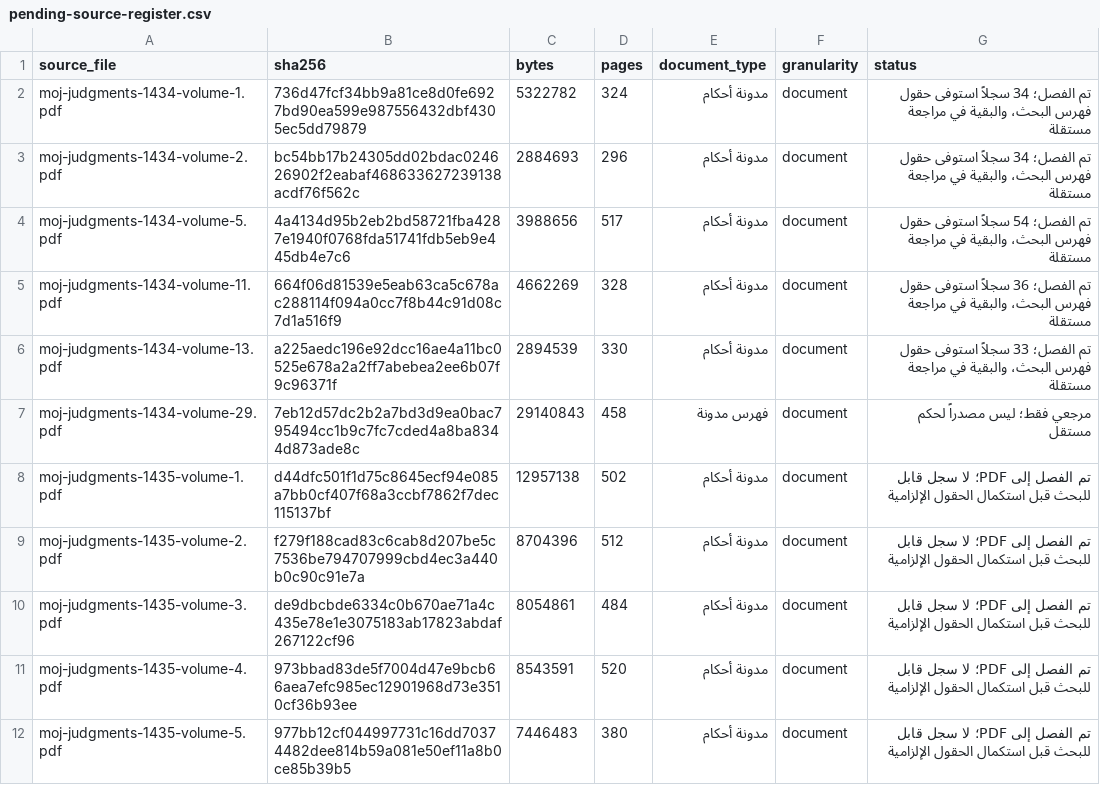
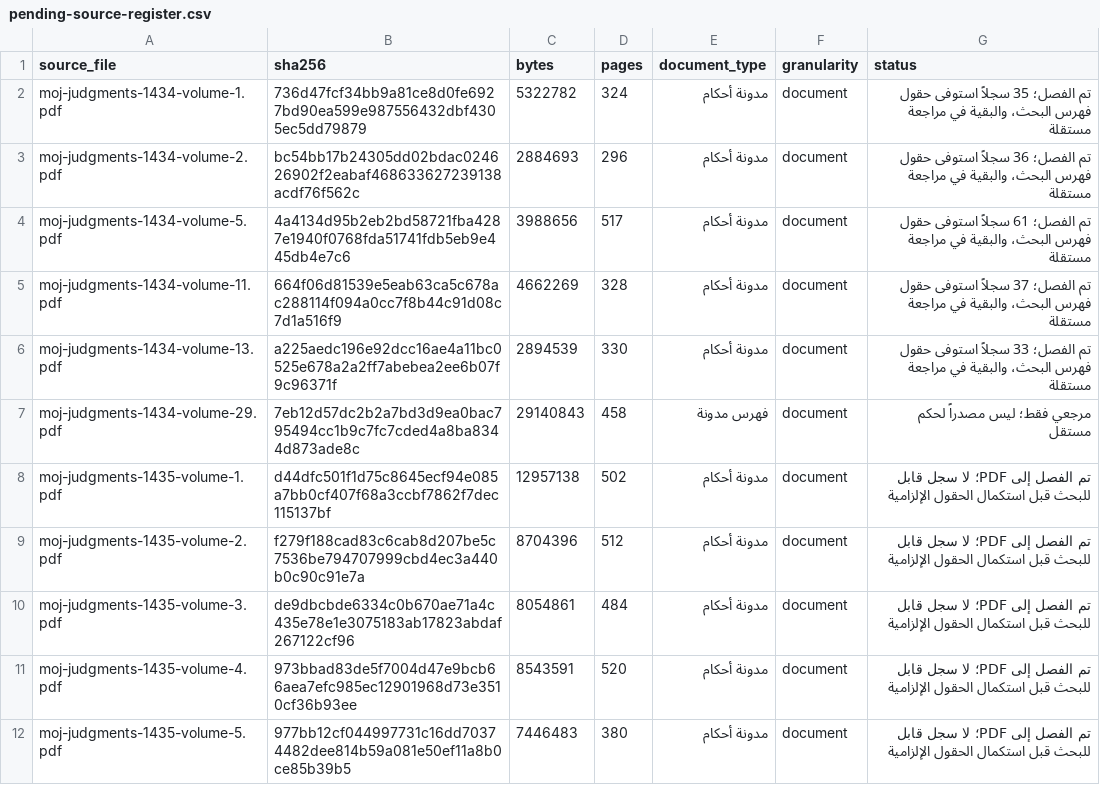
Before and after one commit to drrabab-almobi-dot/smart-legal-researcher-archive, a CSV file: manifests/collector/pending-source-register.csv, drawn as a sheet; only a part is shown.

```diff
--- a/manifests/collector/pending-source-register.csv
+++ b/manifests/collector/pending-source-register.csv
@@ -1,6 +1,6 @@
 source_file,sha256,bytes,pages,document_type,granularity,status
-moj-judgments-1434-volume-1.pdf,736d47fcf34bb9a81ce8d0fe6927bd90ea599e987556432dbf4305ec5dd79879,5322782,324,مدونة أحكام,document,تم الفصل؛ 34 سجلاً استوفى حقول فهرس البحث، والبقية في مراجعة مستقلة
-moj-judgments-1434-volume-2.pdf,bc54bb17b24305dd02bdac024626902f2eabaf468633627239138acdf76f562c,2884693,296,مدونة أحكام,document,تم الفصل؛ 34 سجلاً استوفى حقول فهرس البحث، والبقية في مراجعة مستقلة
-moj-judgments-1434-volume-5.pdf,4a4134d95b2eb2bd58721fba4287e1940f0768fda51741fdb5eb9e445db4e7c6,3988656,517,مدونة أحكام,document,تم الفصل؛ 54 سجلاً استوفى حقول فهرس البحث، والبقية في مراجعة مستقلة
-moj-judgments-1434-volume-11.pdf,664f06d81539e5eab63ca5c678ac288114f094a0cc7f8b44c91d08c7d1a516f9,4662269,328,مدونة أحكام,document,تم الفصل؛ 36 سجلاً استوفى حقول فهرس البحث، والبقية في مراجعة مستقلة
+moj-judgments-1434-volume-1.pdf,736d47fcf34bb9a81ce8d0fe6927bd90ea599e987556432dbf4305ec5dd79879,5322782,324,مدونة أحكام,document,تم الفصل؛ 35 سجلاً استوفى حقول فهرس البحث، والبقية في مراجعة مستقلة
+moj-judgments-1434-volume-2.pdf,bc54bb17b24305dd02bdac024626902f2eabaf468633627239138acdf76f562c,2884693,296,مدونة أحكام,document,تم الفصل؛ 36 سجلاً استوفى حقول فهرس البحث، والبقية في مراجعة مستقلة
+moj-judgments-1434-volume-5.pdf,4a4134d95b2eb2bd58721fba4287e1940f0768fda51741fdb5eb9e445db4e7c6,3988656,517,مدونة أحكام,document,تم الفصل؛ 61 سجلاً استوفى حقول فهرس البحث، والبقية في مراجعة مستقلة
+moj-judgments-1434-volume-11.pdf,664f06d81539e5eab63ca5c678ac288114f094a0cc7f8b44c91d08c7d1a516f9,4662269,328,مدونة أحكام,document,تم الفصل؛ 37 سجلاً استوفى حقول فهرس البحث، والبقية في مراجعة مستقلة
 moj-judgments-1434-volume-13.pdf,a225aedc196e92dcc16ae4a11bc0525e678a2a2ff7abebea2ee6b07f9c96371f,2894539,330,مدونة أحكام,document,تم الفصل؛ 33 سجلاً استوفى حقول فهرس البحث، والبقية في مراجعة مستقلة
```
